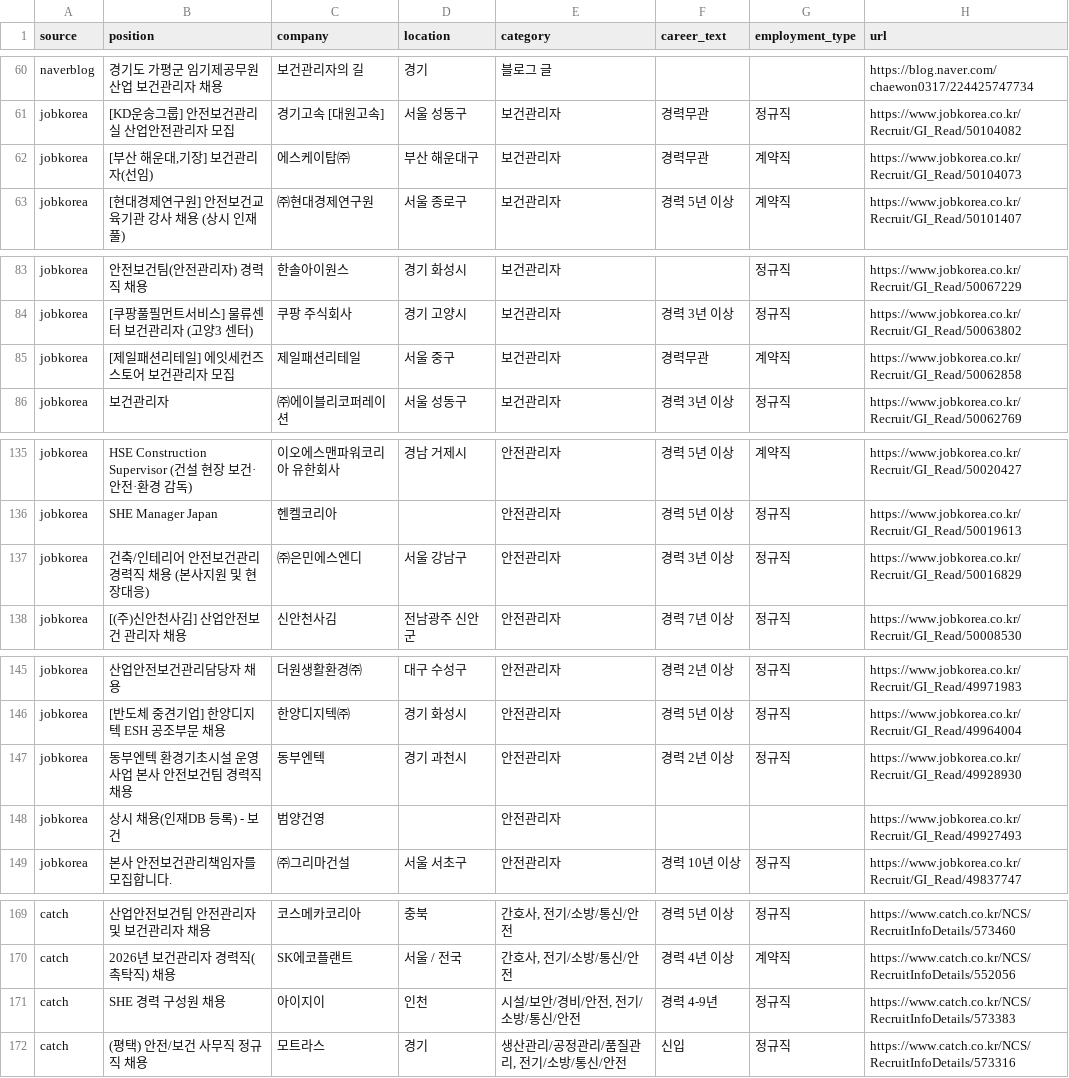
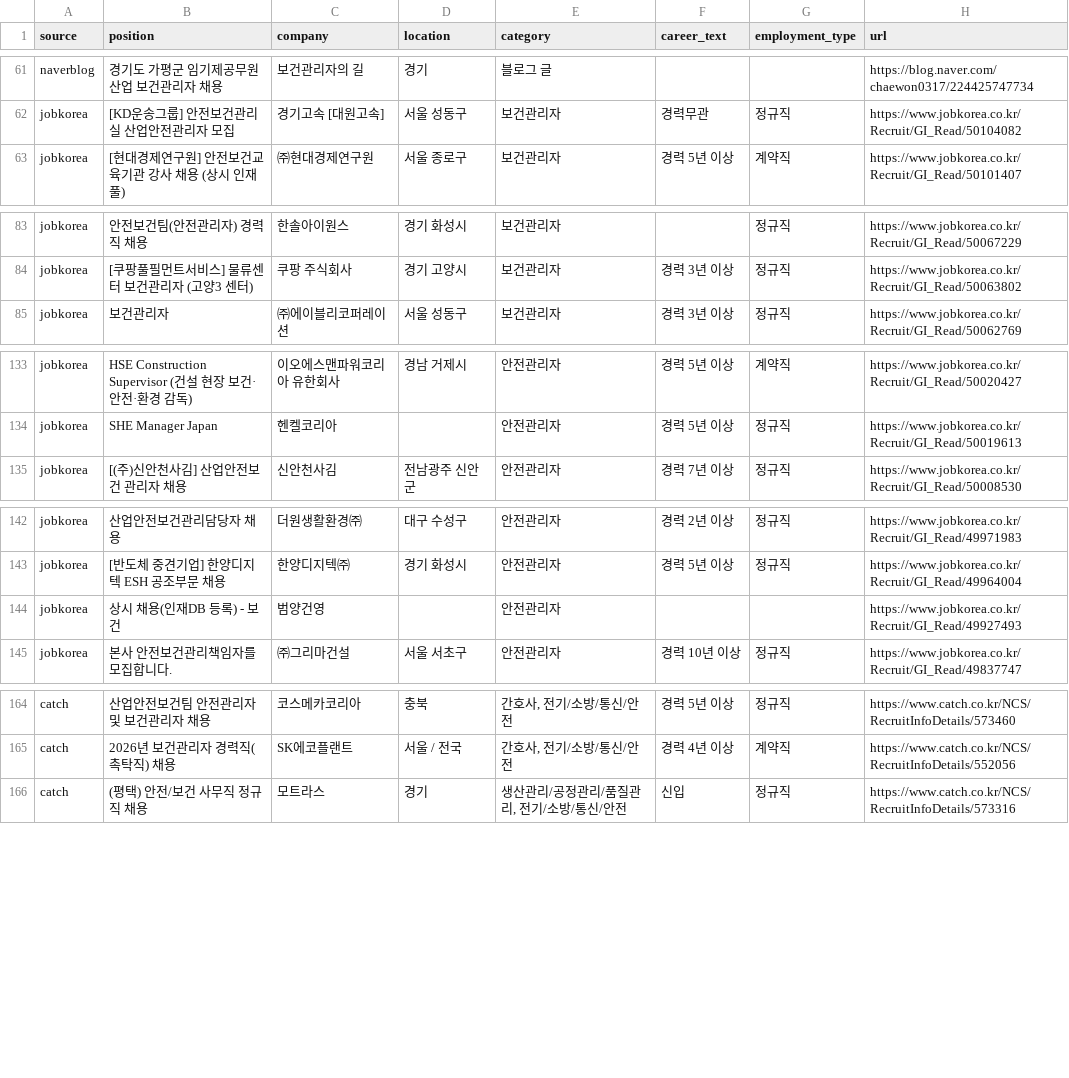
Before and after one commit to JDDongSiu/wanted-jobs, a CSV file: jobs-hse.csv, drawn as a sheet; only a part is shown, gaps mark what is left out; removed rows and columns are numbered as before the commit, all else as after; the diff covers the shown part only; the diff names each change by its address in the sheet, - before the commit and + after, or states it on an @@ line.

Commit message:
chore: update job data (local)

```diff
--- a/jobs-hse.csv
+++ b/jobs-hse.csv
-row 62: jobkorea | [부산 해운대,기장] 보건관리자(선임) | 에스케이탑㈜ | 부산 해운대구 | 보건관리자 | 경력무관 | 계약직 | https://www.jobkorea.co.kr/Recruit/GI_Read/50104073
-row 85: jobkorea | [제일패션리테일] 에잇세컨즈 스토어 보건관리자 모집 | 제일패션리테일 | 서울 중구 | 보건관리자 | 경력무관 | 계약직 | https://www.jobkorea.co.kr/Recruit/GI_Read/50062858
-row 137: jobkorea | 건축/인테리어 안전보건관리 경력직 채용 (본사지원 및 현장대응) | ㈜은민에스엔디 | 서울 강남구 | 안전관리자 | 경력 3년 이상 | 정규직 | https://www.jobkorea.co.kr/Recruit/GI_Read/50016829
-row 147: jobkorea | 동부엔텍 환경기초시설 운영사업 본사 안전보건팀 경력직 채용 | 동부엔텍 | 경기 과천시 | 안전관리자 | 경력 2년 이상 | 정규직 | https://www.jobkorea.co.kr/Recruit/GI_Read/49928930
-row 171: catch | SHE 경력 구성원 채용 | 아이지이 | 인천 | 시설/보안/경비/안전, 전기/소방/통신/안전 | 경력 4-9년 | 정규직 | https://www.catch.co.kr/NCS/RecruitInfoDetails/573383
```
Also changed, not shown: 1 added row, 2 removed rows and 3 moved rows elsewhere in this file, jobs.csv, 2 other files.
